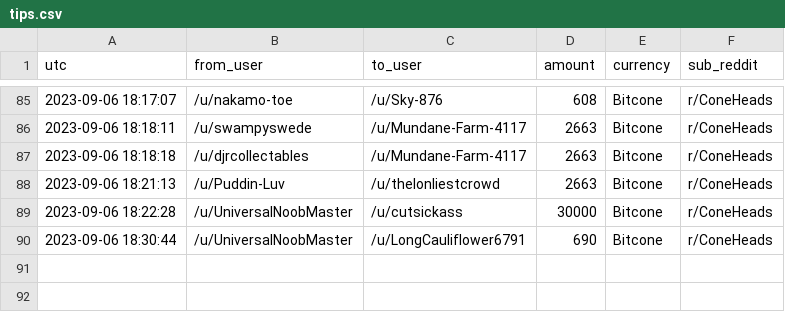
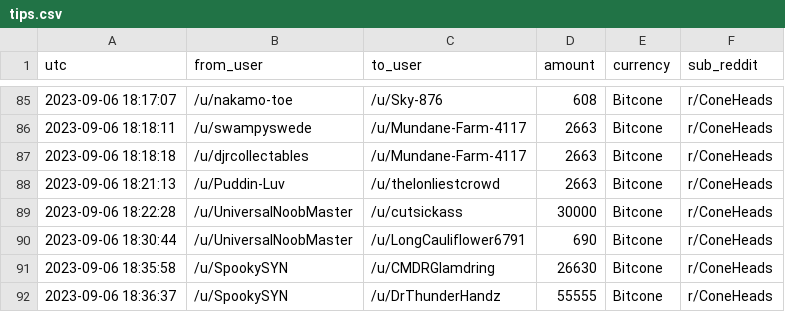
Before and after one commit to birdwastheword/Coneheads-Tip-Leaderboard, a CSV file: runs/2023-09-06/tips.csv, drawn as a sheet; only a part is shown, gaps mark what is left out.

```diff
--- a/runs/2023-09-06/tips.csv
+++ b/runs/2023-09-06/tips.csv
@@ -90 +90,3 @@ utc, from_user, to_user, amount, currency, sub_reddit
 2023-09-06 18:30:44, /u/UniversalNoobMaster, /u/LongCauliflower6791, 690, Bitcone, r/ConeHeads
+2023-09-06 18:35:58, /u/SpookySYN, /u/CMDRGlamdring, 26630, Bitcone, r/ConeHeads
+2023-09-06 18:36:37, /u/SpookySYN, /u/DrThunderHandz, 55555, Bitcone, r/ConeHeads
```
Also changed, not shown: 2 other files.
